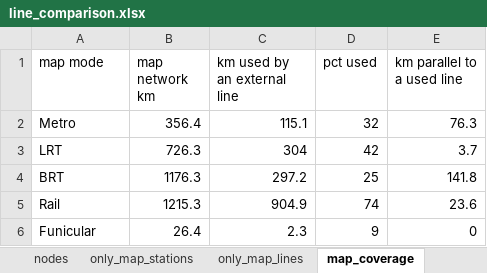
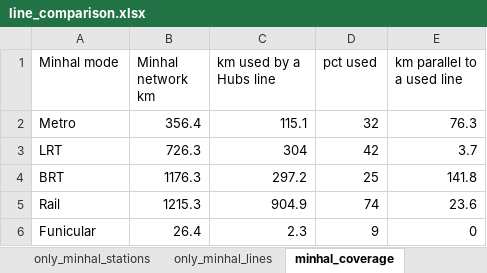
Before and after one commit to oh-da/HubsScraping, an Excel workbook: tod_scraper/data/out/line_comparison.xlsx, sheet minhal_coverage, drawn as a sheet; values as stored, in another font and other column widths than the file's, no borders; the diff names each change by its address in the sheet, - before the commit and + after, or states it on an @@ line.

```diff
--- a/tod_scraper/data/out/line_comparison.xlsx (sheet minhal_coverage)
+++ b/tod_scraper/data/out/line_comparison.xlsx (sheet minhal_coverage)
-sheet tab: only_map_stations
+sheet tab: only_minhal_stations
-sheet tab: only_map_lines
+sheet tab: only_minhal_lines
-sheet tab: map_coverage
+sheet tab: minhal_coverage
-A1: map mode
+A1: Minhal mode
-B1: map network km
+B1: Minhal network km
-C1: km used by an external line
+C1: km used by a Hubs line
```
Also changed, not shown: sheet summary, sheet hubs_nodes, sheet hubs_lines, sheet only_minhal_stations, sheet only_minhal_lines, sheet hubs_stop_pairs, other sheet tabs, 5 other files.
